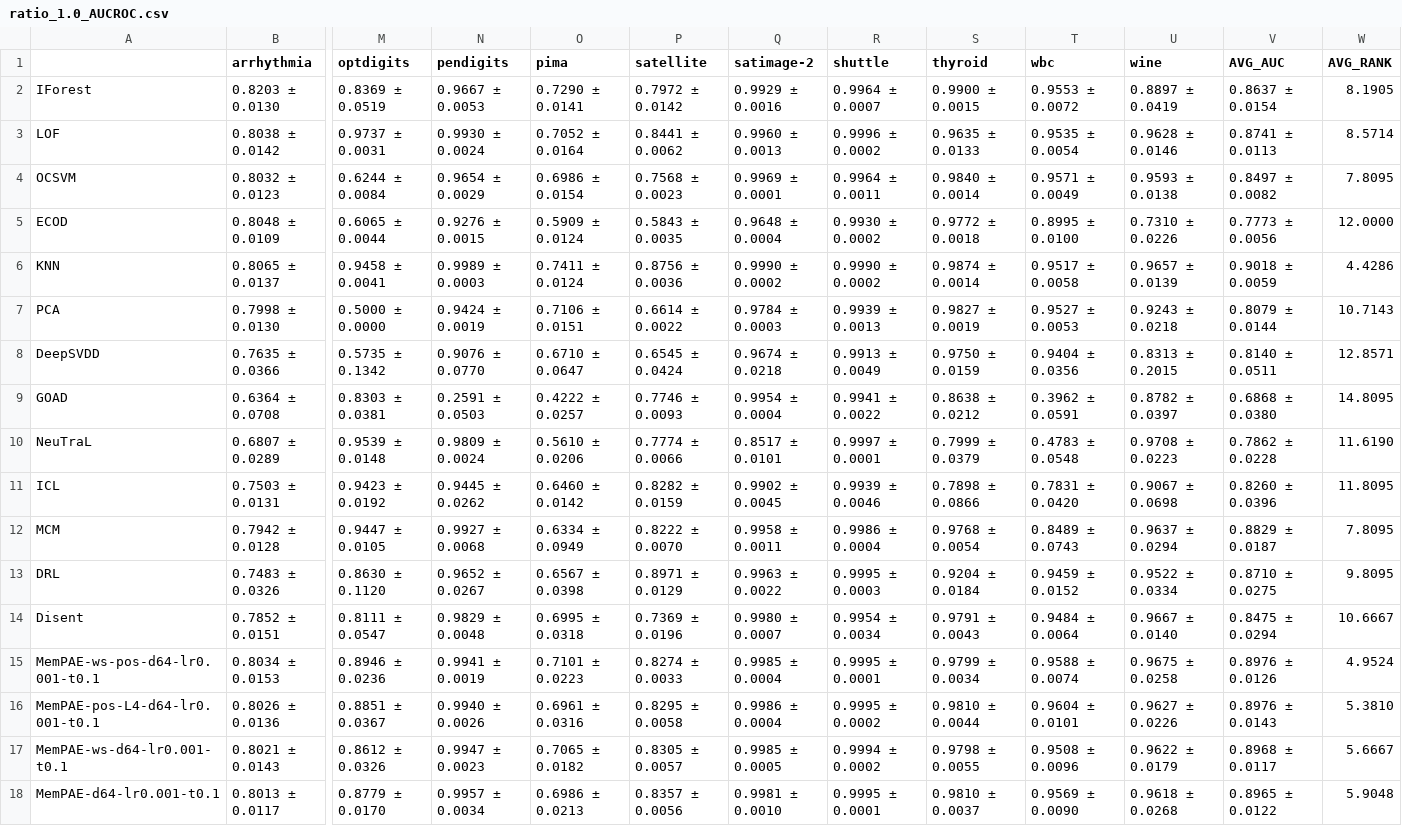
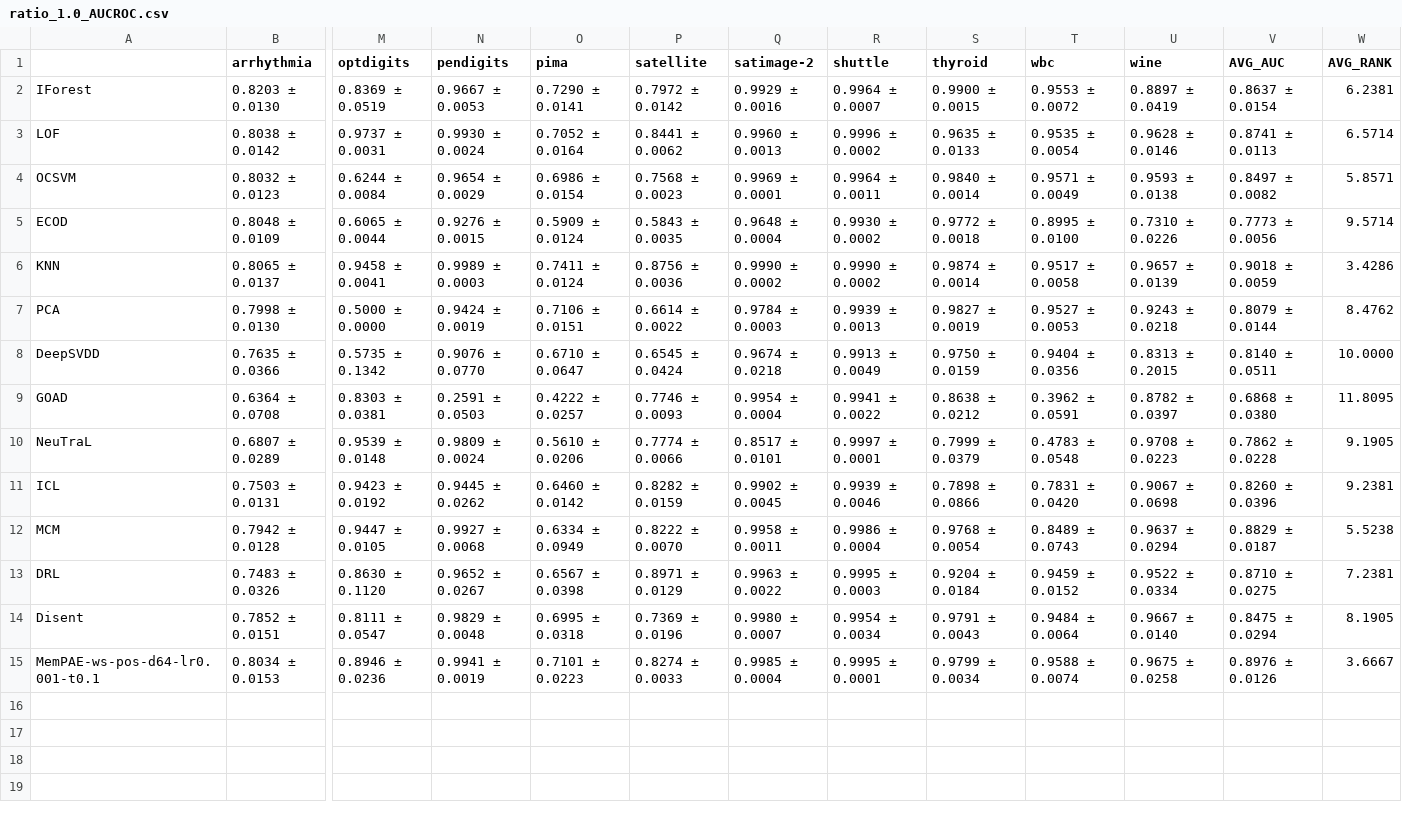
Before and after one commit to Cheol-Will/perceiver-ad, a CSV file: metrics/ratio_1.0_AUCROC.csv, drawn as a sheet; only a part is shown, gaps mark what is left out; rows hold the shown columns only; the diff names each change by its address in the sheet, - before the commit and + after, or states it on an @@ line.

```diff
--- a/metrics/ratio_1.0_AUCROC.csv
+++ b/metrics/ratio_1.0_AUCROC.csv
-W2 (AVG_RANK): 8.1905
+W2 (AVG_RANK): 6.2381
-W3 (AVG_RANK): 8.5714
+W3 (AVG_RANK): 6.5714
-W4 (AVG_RANK): 7.8095
+W4 (AVG_RANK): 5.8571
-W5 (AVG_RANK): 12.0000
+W5 (AVG_RANK): 9.5714
-W6 (AVG_RANK): 4.4286
+W6 (AVG_RANK): 3.4286
-W7 (AVG_RANK): 10.7143
+W7 (AVG_RANK): 8.4762
-W8 (AVG_RANK): 12.8571
+W8 (AVG_RANK): 10.0000
-W9 (AVG_RANK): 14.8095
+W9 (AVG_RANK): 11.8095
-W10 (AVG_RANK): 11.6190
+W10 (AVG_RANK): 9.1905
-W11 (AVG_RANK): 11.8095
+W11 (AVG_RANK): 9.2381
-W12 (AVG_RANK): 7.8095
+W12 (AVG_RANK): 5.5238
-W13 (AVG_RANK): 9.8095
+W13 (AVG_RANK): 7.2381
-W14 (AVG_RANK): 10.6667
+W14 (AVG_RANK): 8.1905
-W15 (AVG_RANK): 4.9524
+W15 (AVG_RANK): 3.6667
-row 16: MemPAE-pos-L4-d64-lr0.001-t0.1 | 0.8026 ± 0.0136 | 0.8851 ± 0.0367 | 0.9940 ± 0.0026 | 0.6961 ± 0.0316 | 0.8295 ± 0.0058 | 0.9986 ± 0.0004 | 0.9995 ± 0.0002 | 0.9810 ± 0.0044 | 0.9604 ± 0.0101 | 0.9627 ± 0.0226 | 0.8976 ± 0.0143 | 5.3810
-row 17: MemPAE-ws-d64-lr0.001-t0.1 | 0.8021 ± 0.0143 | 0.8612 ± 0.0326 | 0.9947 ± 0.0023 | 0.7065 ± 0.0182 | 0.8305 ± 0.0057 | 0.9985 ± 0.0005 | 0.9994 ± 0.0002 | 0.9798 ± 0.0055 | 0.9508 ± 0.0096 | 0.9622 ± 0.0179 | 0.8968 ± 0.0117 | 5.6667
-row 18: MemPAE-d64-lr0.001-t0.1 | 0.8013 ± 0.0117 | 0.8779 ± 0.0170 | 0.9957 ± 0.0034 | 0.6986 ± 0.0213 | 0.8357 ± 0.0056 | 0.9981 ± 0.0010 | 0.9995 ± 0.0001 | 0.9810 ± 0.0037 | 0.9569 ± 0.0090 | 0.9618 ± 0.0268 | 0.8965 ± 0.0122 | 5.9048
```
Also changed, not shown: metrics/ratio_1.0_AUCPR.csv, metrics/ratio_1.0_AUCPR_T.csv, 8 other files.
